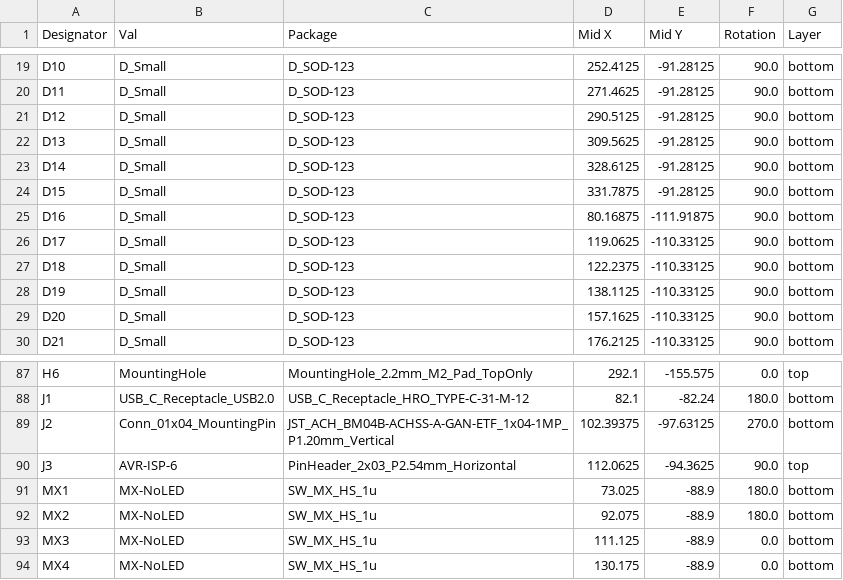
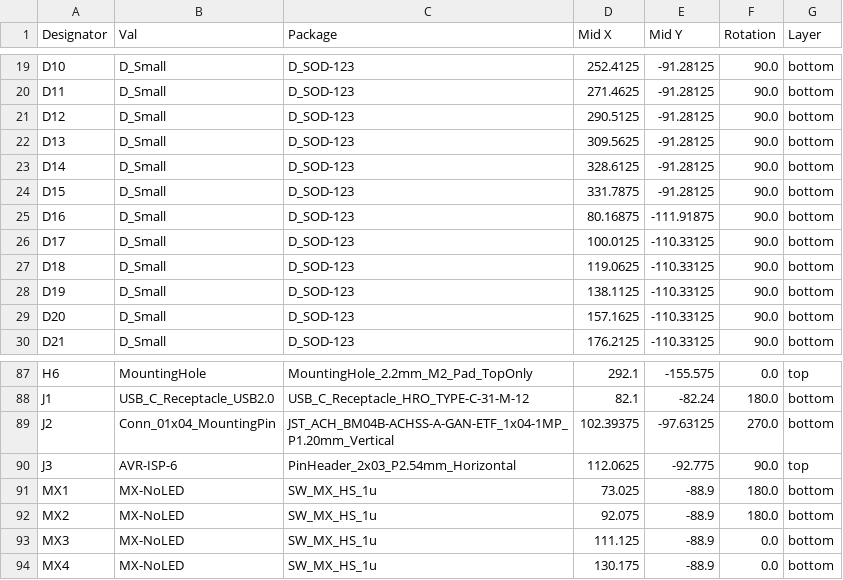
Before and after one commit to rominronin/tsuka60-pro.kicad, a CSV file: jlcpcb/production_files/CPL-tsuka60-pro.csv, drawn as a sheet; only a part is shown, gaps mark what is left out.

```diff
--- a/jlcpcb/production_files/CPL-tsuka60-pro.csv
+++ b/jlcpcb/production_files/CPL-tsuka60-pro.csv
@@ -25,4 +25,4 @@ D15,D_Small,D_SOD-123,331.7875,-91.28125,90.0,bottom
 D16,D_Small,D_SOD-123,80.16875,-111.91875,90.0,bottom
-D17,D_Small,D_SOD-123,119.0625,-110.33125,90.0,bottom
-D18,D_Small,D_SOD-123,122.2375,-110.33125,90.0,bottom
+D17,D_Small,D_SOD-123,100.0125,-110.33125,90.0,bottom
+D18,D_Small,D_SOD-123,119.0625,-110.33125,90.0,bottom
 D19,D_Small,D_SOD-123,138.1125,-110.33125,90.0,bottom
@@ -89,3 +89,3 @@ J1,USB_C_Receptacle_USB2.0,USB_C_Receptacle_HRO_TYPE-C-31-M-12,82.1,-82.24,180.0
 J2,Conn_01x04_MountingPin,JST_ACH_BM04B-ACHSS-A-GAN-ETF_1x04-1MP_P1.20mm_Vertical,102.39375,-97.63125,270.0,bottom
-J3,AVR-ISP-6,PinHeader_2x03_P2.54mm_Horizontal,112.0625,-94.3625,90.0,top
+J3,AVR-ISP-6,PinHeader_2x03_P2.54mm_Horizontal,112.0625,-92.775,90.0,top
 MX1,MX-NoLED,SW_MX_HS_1u,73.025,-88.9,180.0,bottom
```
Also changed, not shown: 16 other files.
